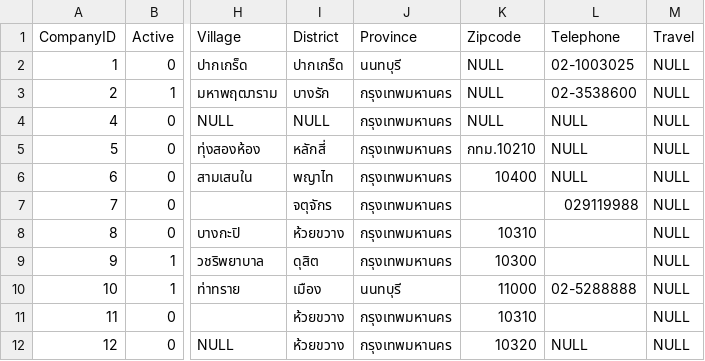
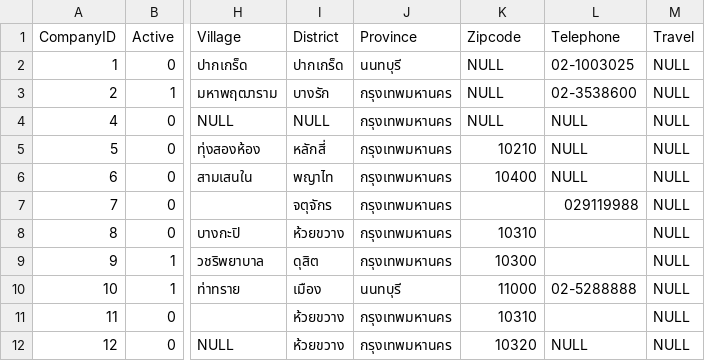
Before and after one commit to unknowguy2001/final-project, a CSV file: final-project-server/prisma/seeds/companies.csv, drawn as a sheet; only a part is shown, gaps mark what is left out; the diff names each change by its address in the sheet, - before the commit and + after, or states it on an @@ line.

```diff
--- a/final-project-server/prisma/seeds/companies.csv
+++ b/final-project-server/prisma/seeds/companies.csv
-K5 (Zipcode): กทม.10210
+K5 (Zipcode): 10210
```
Also changed, not shown: 5 other files.
